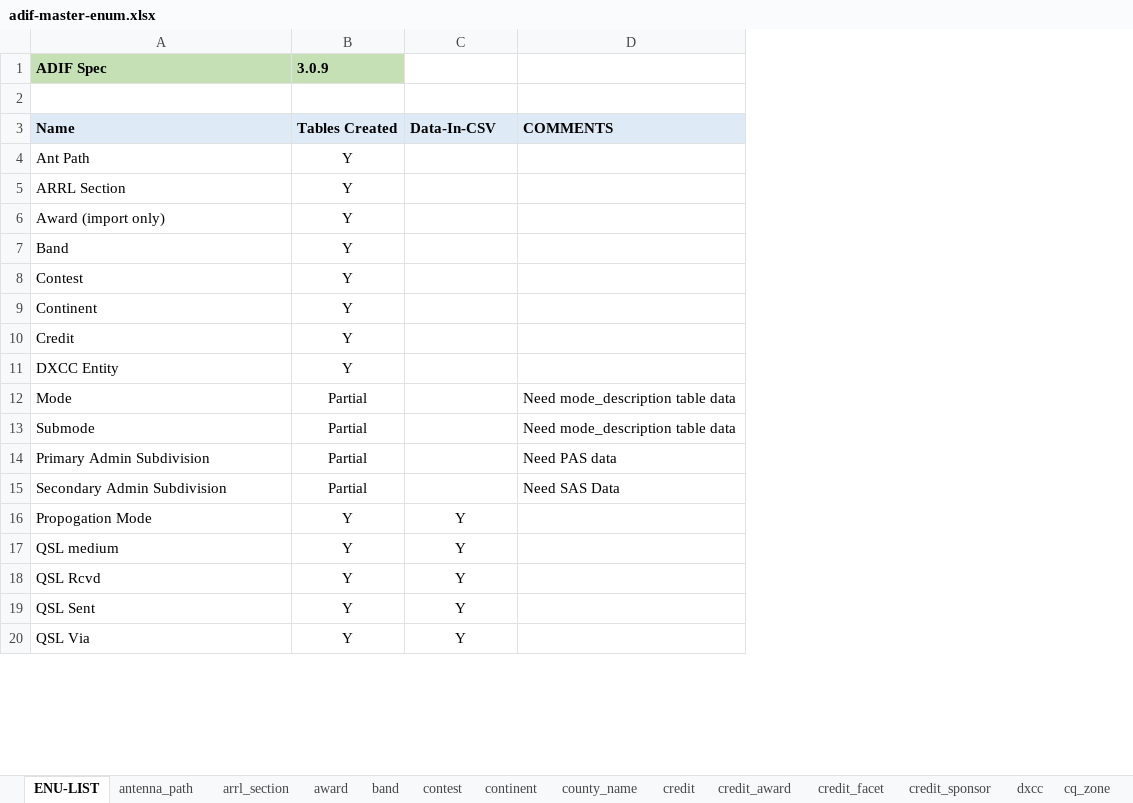
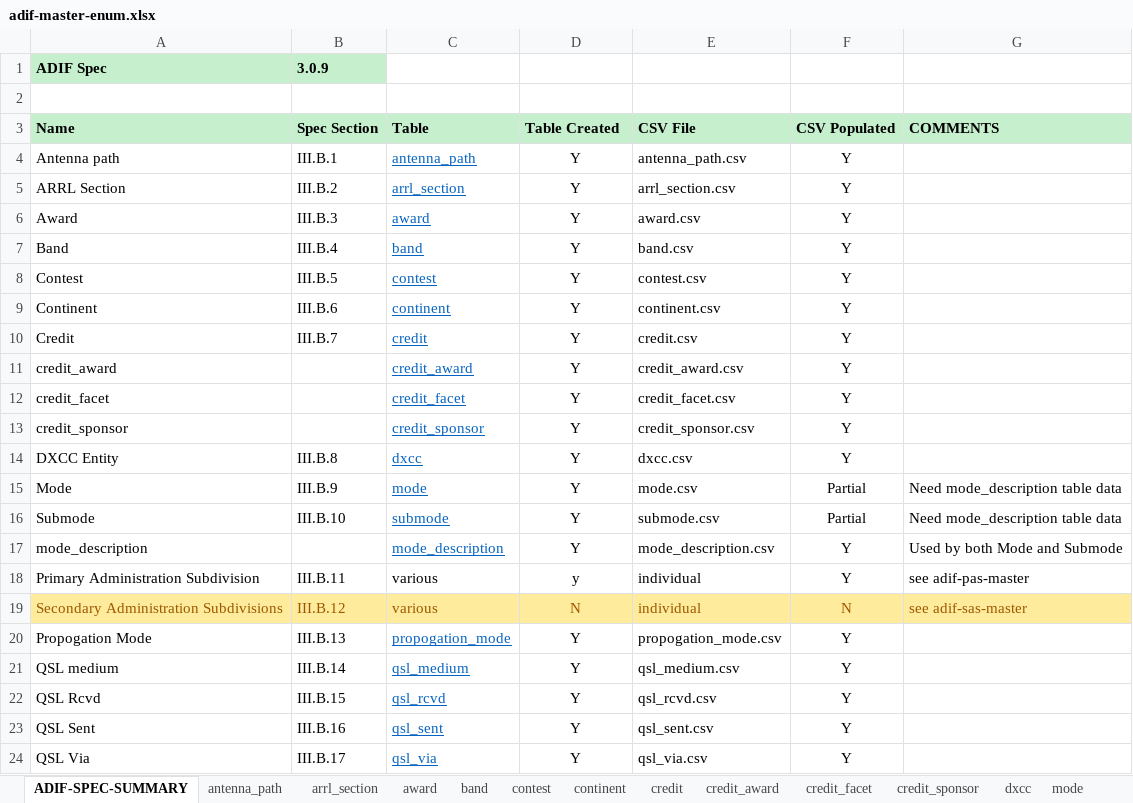
Before and after one commit to KI7MT/ards-tools, an Excel workbook: src/pgsql/adif/adif-master-enum.xlsx, sheet ADIF-SPEC-SUMMARY, drawn as a sheet; only a part is shown; values as stored, in another font and other column widths than the file's, no borders; removed rows and columns are numbered as before the commit, all else as after; the diff covers the shown part only; the diff names each change by its address in the sheet, - before the commit and + after, or states it on an @@ line.

Commit message:
Fix UTF8 issues, and update primary adif script

```diff
--- a/src/pgsql/adif/adif-master-enum.xlsx (sheet ADIF-SPEC-SUMMARY)
+++ b/src/pgsql/adif/adif-master-enum.xlsx (sheet ADIF-SPEC-SUMMARY)
-sheet tab: ENU-LIST
+sheet tab: ADIF-SPEC-SUMMARY
+column B, rows 1-3: 3.0.9 |  | Spec Section; row 5: III.B.2; rows 7-10: III.B.4 | III.B.5 | III.B.6 | III.B.7; rows 14-16: III.B.8 | III.B.9 | III.B.10; rows 20-24: III.B.13 | III.B.14 | III.B.15 | III.B.16 | III.B.17
+column C, row 3: Table; row 5: arrl_section; rows 7-10: band | contest | continent | credit; rows 14-16: dxcc | mode | submode; rows 20-24: propogation_mode | qsl_medium | qsl_rcvd | qsl_sent | qsl_via
+column E, row 3: CSV File; row 5: arrl_section.csv; rows 7-10: band.csv | contest.csv | continent.csv | credit.csv; rows 14-16: dxcc.csv | mode.csv | submode.csv; rows 20-24: propogation_mode.csv | qsl_medium.csv | qsl_rcvd.csv | qsl_sent.csv | qsl_via.csv
-A1 fill: #C5E0B4
+A1 fill: #C6EFCE
-D1: 3.0.9
+D1: (empty)
-D1 fill: #C5E0B4
+D1 fill: none
-A3 fill: #DEEBF7
+A3 fill: #C6EFCE
-D3: Tables Created
+D3: Table Created
-D3 fill: #DEEBF7
+D3 fill: #C6EFCE
-F3: Data-In-CSV
+F3: CSV Populated
-F3:G3 fill: #DEEBF7
+F3:G3 fill: #C6EFCE
-row 4: Ant Path | Y
+row 4: Antenna path | III.B.1 | antenna_path | Y | antenna_path.csv | Y
-F5: (empty)
+F5: Y
-row 6: Award (import only) | Y
+row 6: Award | III.B.3 | award | Y | award.csv | Y
-F7:F10: (empty)
+F7:F10: Y
+row 11: credit_award |  | credit_award | Y | credit_award.csv | Y
+row 12: credit_facet |  | credit_facet | Y | credit_facet.csv | Y
+row 13: credit_sponsor |  | credit_sponsor | Y | credit_sponsor.csv | Y
-F14: (empty)
+F14: Y
-D15:D16: Partial
+D15:D16: Y
-F15:F16: (empty)
+F15:F16: Partial
-row 14: Primary Admin Subdivision | Partial |  | Need PAS data
-row 15: Secondary Admin Subdivision | Partial |  | Need SAS Data
+row 17: mode_description |  | mode_description | Y | mode_description.csv | Y | Used by both Mode and Submode
+row 18: Primary Administration Subdivision | III.B.11 | various | y | individual | Y | see adif-pas-master
+row 19: Secondary Administration Subdivisions | III.B.12 | various | N | individual | N | see adif-sas-master
```
Also changed, not shown: 11 added rows elsewhere in this sheet, sheet state_county, sheet dxcc, sheet contest, sheet county_name, sheet arrl_section, sheet credit, 23 more sheets, other sheet tabs, formulas that keep their value, hidden cells, src/pgsql/adif-pas/adif-pas-master.xlsx, 50 other files.
